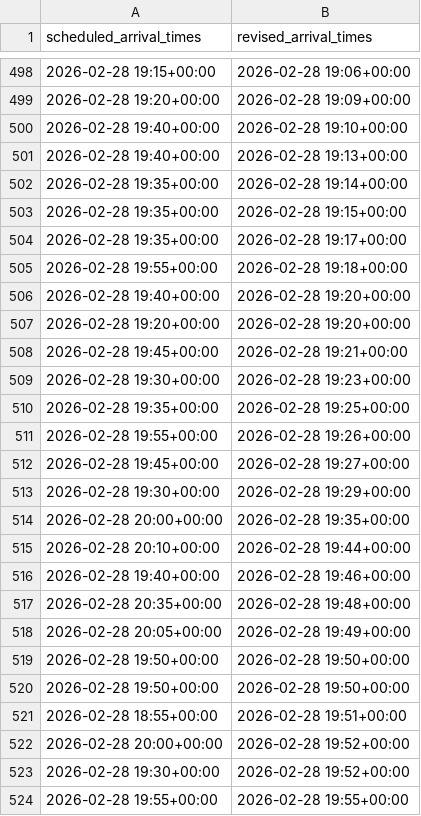
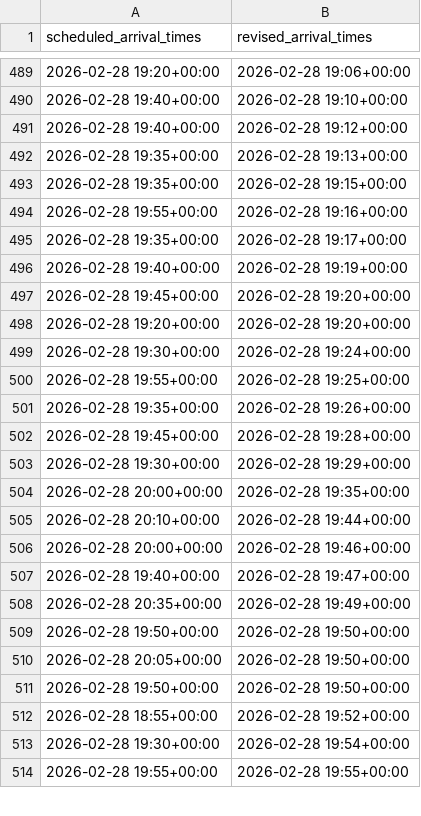
Before and after one commit to yashpincha/labubu-money, a CSV file: imc/data/arrivals.csv, drawn as a sheet; only a part is shown, gaps mark what is left out; the diff covers the shown part only.

```diff
--- a/imc/data/arrivals.csv
+++ b/imc/data/arrivals.csv
@@ -498,16 +489,15 @@ scheduled_arrival_times,revised_arrival_times
-2026-02-28 19:15+00:00,2026-02-28 19:06+00:00
-2026-02-28 19:20+00:00,2026-02-28 19:09+00:00
+2026-02-28 19:20+00:00,2026-02-28 19:06+00:00
 2026-02-28 19:40+00:00,2026-02-28 19:10+00:00
-2026-02-28 19:40+00:00,2026-02-28 19:13+00:00
-2026-02-28 19:35+00:00,2026-02-28 19:14+00:00
+2026-02-28 19:40+00:00,2026-02-28 19:12+00:00
+2026-02-28 19:35+00:00,2026-02-28 19:13+00:00
 2026-02-28 19:35+00:00,2026-02-28 19:15+00:00
+2026-02-28 19:55+00:00,2026-02-28 19:16+00:00
 2026-02-28 19:35+00:00,2026-02-28 19:17+00:00
-2026-02-28 19:55+00:00,2026-02-28 19:18+00:00
-2026-02-28 19:40+00:00,2026-02-28 19:20+00:00
+2026-02-28 19:40+00:00,2026-02-28 19:19+00:00
+2026-02-28 19:45+00:00,2026-02-28 19:20+00:00
 2026-02-28 19:20+00:00,2026-02-28 19:20+00:00
-2026-02-28 19:45+00:00,2026-02-28 19:21+00:00
-2026-02-28 19:30+00:00,2026-02-28 19:23+00:00
-2026-02-28 19:35+00:00,2026-02-28 19:25+00:00
-2026-02-28 19:55+00:00,2026-02-28 19:26+00:00
-2026-02-28 19:45+00:00,2026-02-28 19:27+00:00
+2026-02-28 19:30+00:00,2026-02-28 19:24+00:00
+2026-02-28 19:55+00:00,2026-02-28 19:25+00:00
+2026-02-28 19:35+00:00,2026-02-28 19:26+00:00
+2026-02-28 19:45+00:00,2026-02-28 19:28+00:00
 2026-02-28 19:30+00:00,2026-02-28 19:29+00:00
@@ -515,10 +505,10 @@ scheduled_arrival_times,revised_arrival_times
 2026-02-28 20:10+00:00,2026-02-28 19:44+00:00
-2026-02-28 19:40+00:00,2026-02-28 19:46+00:00
-2026-02-28 20:35+00:00,2026-02-28 19:48+00:00
-2026-02-28 20:05+00:00,2026-02-28 19:49+00:00
+2026-02-28 20:00+00:00,2026-02-28 19:46+00:00
+2026-02-28 19:40+00:00,2026-02-28 19:47+00:00
+2026-02-28 20:35+00:00,2026-02-28 19:49+00:00
 2026-02-28 19:50+00:00,2026-02-28 19:50+00:00
+2026-02-28 20:05+00:00,2026-02-28 19:50+00:00
 2026-02-28 19:50+00:00,2026-02-28 19:50+00:00
-2026-02-28 18:55+00:00,2026-02-28 19:51+00:00
-2026-02-28 20:00+00:00,2026-02-28 19:52+00:00
-2026-02-28 19:30+00:00,2026-02-28 19:52+00:00
+2026-02-28 18:55+00:00,2026-02-28 19:52+00:00
+2026-02-28 19:30+00:00,2026-02-28 19:54+00:00
 2026-02-28 19:55+00:00,2026-02-28 19:55+00:00
```
Also changed, not shown: 20 added rows, 18 removed rows, 5 moved rows and 25 edited cells elsewhere in this file, imc/data/departures.csv, 4 other files.
